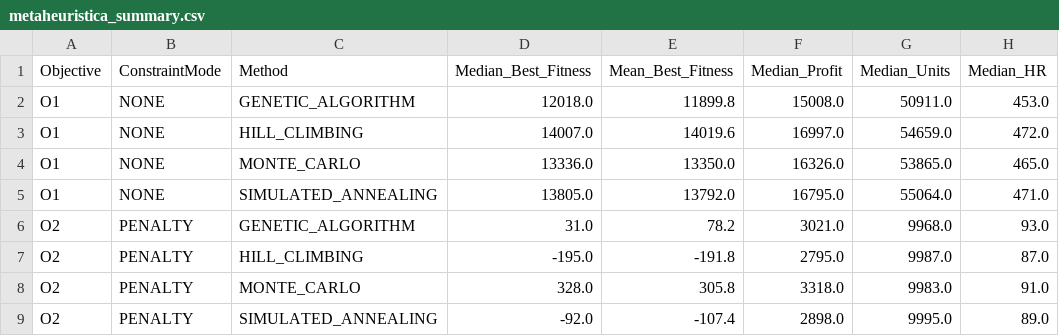
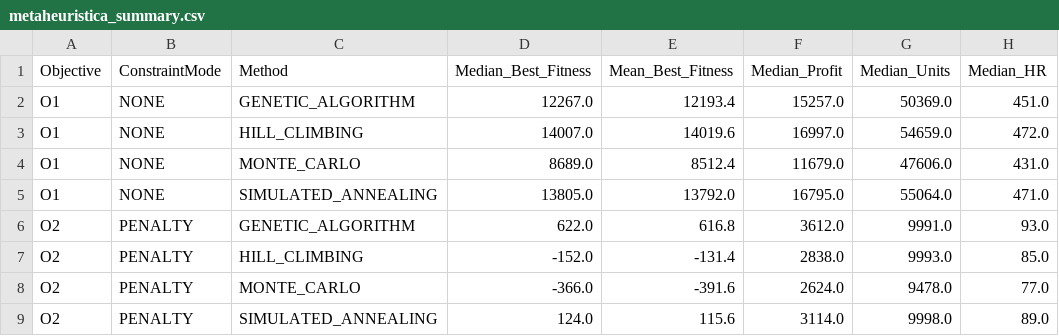
Before and after one commit to joaofarys200/Tiapose2026, a CSV file: csv/optimization/metaheuristica_summary.csv, drawn as a sheet; only a part is shown; the diff covers the shown part only; the diff names each change by its address in the sheet, - before the commit and + after, or states it on an @@ line.

```diff
--- a/csv/optimization/metaheuristica_summary.csv
+++ b/csv/optimization/metaheuristica_summary.csv
-D2 (Median_Best_Fitness): 12018.0
+D2 (Median_Best_Fitness): 12267.0
-E2 (Mean_Best_Fitness): 11899.8
+E2 (Mean_Best_Fitness): 12193.4
-F2 (Median_Profit): 15008.0
+F2 (Median_Profit): 15257.0
-G2 (Median_Units): 50911.0
+G2 (Median_Units): 50369.0
-H2 (Median_HR): 453.0
+H2 (Median_HR): 451.0
-D4 (Median_Best_Fitness): 13336.0
+D4 (Median_Best_Fitness): 8689.0
-E4 (Mean_Best_Fitness): 13350.0
+E4 (Mean_Best_Fitness): 8512.4
-F4 (Median_Profit): 16326.0
+F4 (Median_Profit): 11679.0
-G4 (Median_Units): 53865.0
+G4 (Median_Units): 47606.0
-H4 (Median_HR): 465.0
+H4 (Median_HR): 431.0
-D6 (Median_Best_Fitness): 31.0
+D6 (Median_Best_Fitness): 622.0
-E6 (Mean_Best_Fitness): 78.2
+E6 (Mean_Best_Fitness): 616.8
-F6 (Median_Profit): 3021.0
+F6 (Median_Profit): 3612.0
-G6 (Median_Units): 9968.0
+G6 (Median_Units): 9991.0
-D7 (Median_Best_Fitness): -195.0
+D7 (Median_Best_Fitness): -152.0
-E7 (Mean_Best_Fitness): -191.8
+E7 (Mean_Best_Fitness): -131.4
-F7 (Median_Profit): 2795.0
+F7 (Median_Profit): 2838.0
-G7 (Median_Units): 9987.0
+G7 (Median_Units): 9993.0
-H7 (Median_HR): 87.0
+H7 (Median_HR): 85.0
-D8 (Median_Best_Fitness): 328.0
+D8 (Median_Best_Fitness): -366.0
-E8 (Mean_Best_Fitness): 305.8
+E8 (Mean_Best_Fitness): -391.6
-F8 (Median_Profit): 3318.0
+F8 (Median_Profit): 2624.0
-G8 (Median_Units): 9983.0
+G8 (Median_Units): 9478.0
-H8 (Median_HR): 91.0
+H8 (Median_HR): 77.0
-D9 (Median_Best_Fitness): -92.0
+D9 (Median_Best_Fitness): 124.0
-E9 (Mean_Best_Fitness): -107.4
+E9 (Mean_Best_Fitness): 115.6
-F9 (Median_Profit): 2898.0
+F9 (Median_Profit): 3114.0
-G9 (Median_Units): 9995.0
+G9 (Median_Units): 9998.0
```
Also changed, not shown: 1 added row, 1 removed row and 59 edited cells elsewhere in this file, csv/optimization/backtest_summary.csv, csv/optimization/metaheuristica_best_plans.csv, 11 other files.
